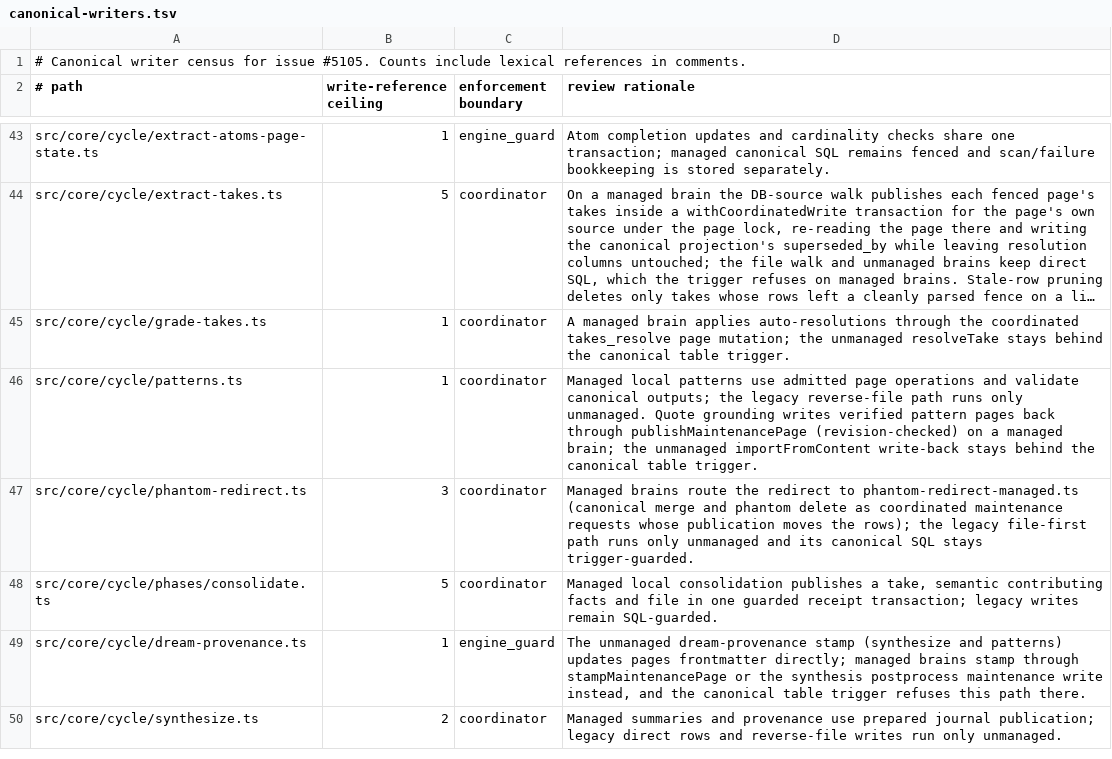
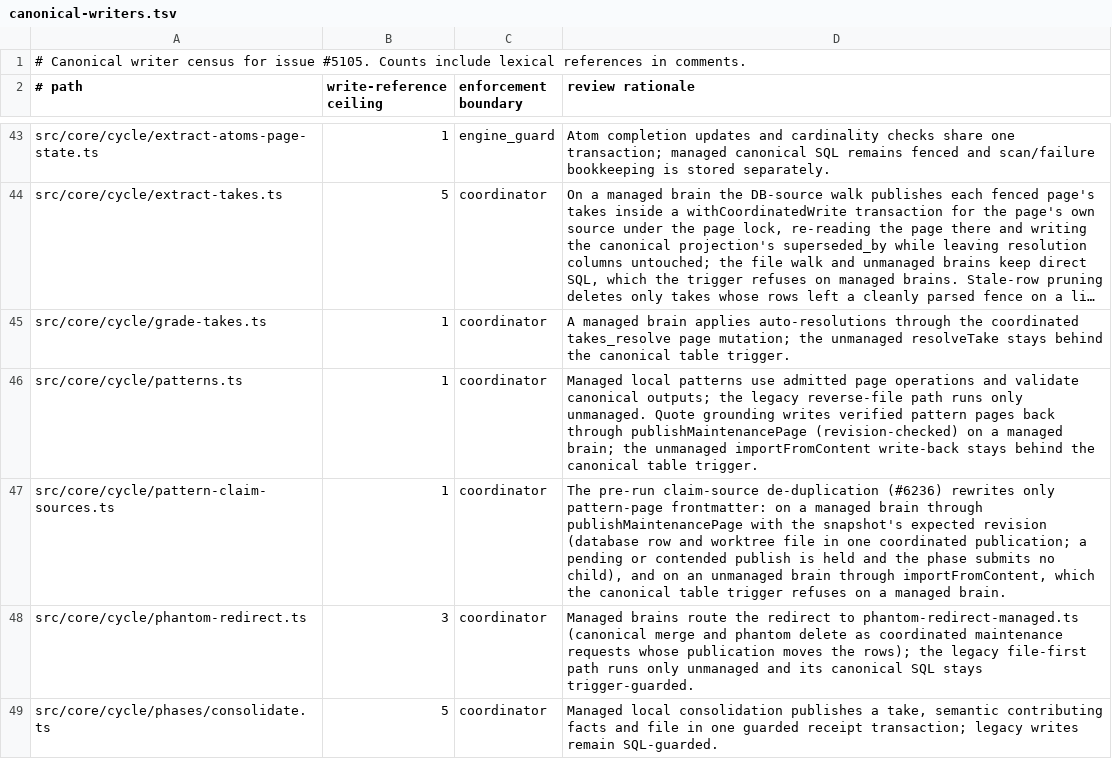
Before and after one commit to BeatusMomentum/gbrain, a TSV file: docs/architecture/canonical-writers.tsv, drawn as a sheet; only a part is shown, gaps mark what is left out; the shorter side is filled out with more unchanged rows; long unchanged cells end in ….

Commit message:
chore(persistence): classify the pattern claim-source de-duplication writer in the canonical inventory (#6236)
Co-authored-by: capy-ai[bot] <230910855+capy-ai[bot]@users.noreply.github.com>

```diff
--- a/docs/architecture/canonical-writers.tsv
+++ b/docs/architecture/canonical-writers.tsv
@@ -46,2 +46,3 @@ src/core/cycle/grade-takes.ts	1	coordinator	A managed brain applies auto-resolut
 src/core/cycle/patterns.ts	1	coordinator	Managed local patterns use admitted page operations and validate canonical outputs; the legacy reverse-file path runs only unmanaged. Quote grounding writes verified pattern pages back through publishMaintenancePage (revision-checked) on a managed brain; the unmanaged importFromContent write-back stays behind the canonical table trigger.
+src/core/cycle/pattern-claim-sources.ts	1	coordinator	The pre-run claim-source de-duplication (#6236) rewrites only pattern-page frontmatter: on a managed brain through publishMaintenancePage with the snapshot's expected revision (database row and worktree file in one coordinated publication; a pending or contended publish is held and the phase submits no child), and on an unmanaged brain through importFromContent, which the canonical table trigger refuses on a managed brain.
 src/core/cycle/phantom-redirect.ts	3	coordinator	Managed brains route the redirect to phantom-redirect-managed.ts (canonical merge and phantom delete as coordinated maintenance requests whose publication moves the rows); the legacy file-first path runs only unmanaged and its canonical SQL stays trigger-guarded.
```
